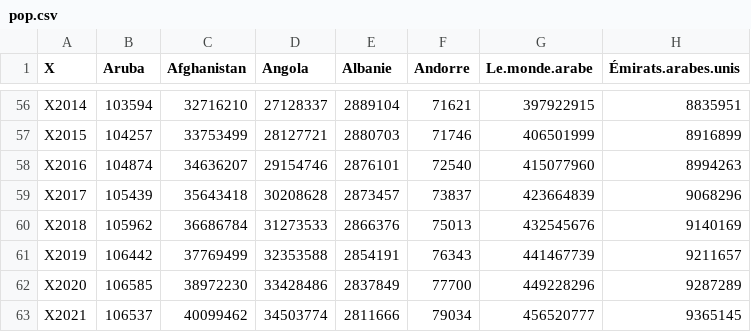
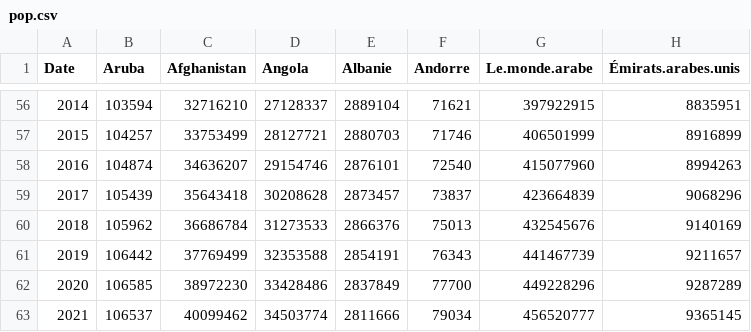
Before and after one commit to gabammour/dataviz, a CSV file: BASE/pop.csv, drawn as a sheet; only a part is shown, gaps mark what is left out; the diff covers the shown part only; the diff names each change by its address in the sheet, - before the commit and + after, or states it on an @@ line.

```diff
--- a/BASE/pop.csv
+++ b/BASE/pop.csv
-A1: X
+A1: Date
-A56 (Date): X2014
+A56 (Date): 2014
-A57 (Date): X2015
+A57 (Date): 2015
-A58 (Date): X2016
+A58 (Date): 2016
-A59 (Date): X2017
+A59 (Date): 2017
-A60 (Date): X2018
+A60 (Date): 2018
-A61 (Date): X2019
+A61 (Date): 2019
-A62 (Date): X2020
+A62 (Date): 2020
-A63 (Date): X2021
+A63 (Date): 2021
```
Also changed, not shown: 54 edited cells elsewhere in this file, 3 other files.
